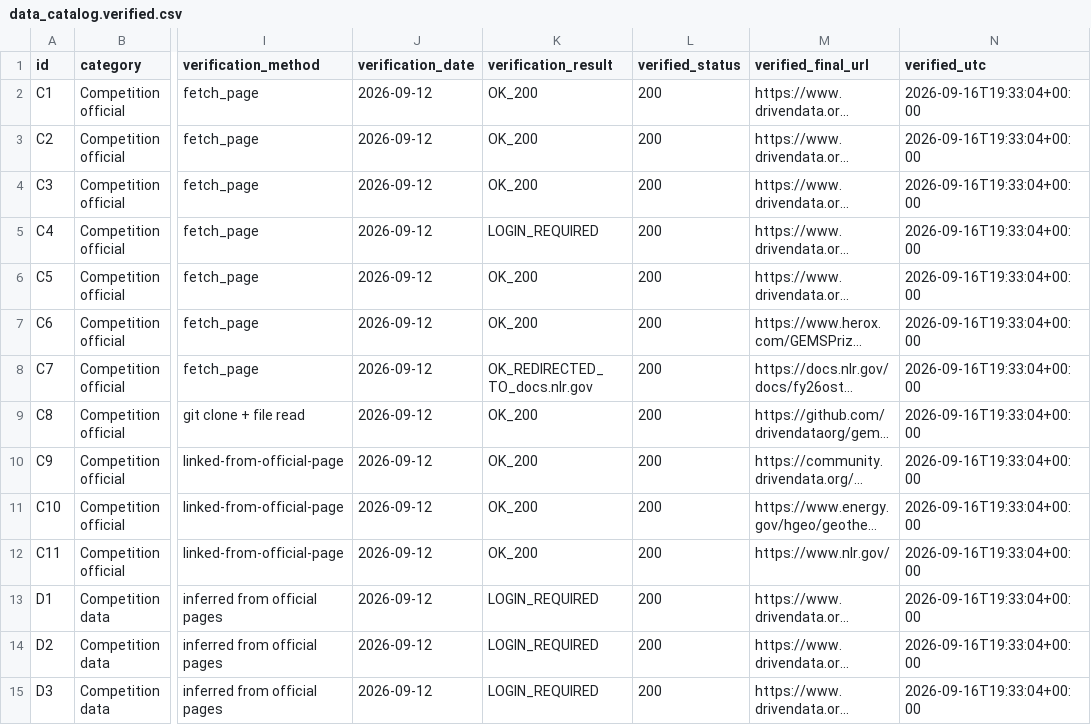
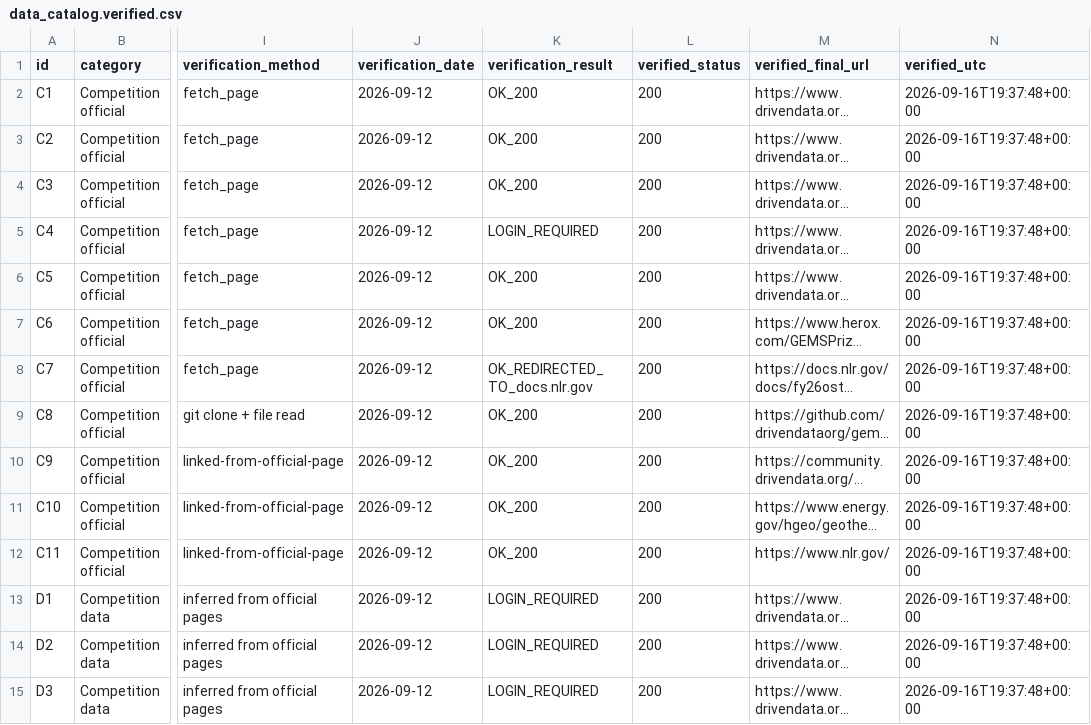
Before and after one commit to buffedlizard55-lab/GEMSDOE, a CSV file: docs/data_catalog.verified.csv, drawn as a sheet; only a part is shown, gaps mark what is left out; long unchanged cells end in …; the diff covers the shown part only; the diff names each change by its address in the sheet, - before the commit and + after, or states it on an @@ line.

```diff
--- a/docs/data_catalog.verified.csv
+++ b/docs/data_catalog.verified.csv
-N2:N15 (verified_utc): 2026-09-16T19:33:04+00:00
+N2:N15 (verified_utc): 2026-09-16T19:37:48+00:00
```
Also changed, not shown: 70 edited cells elsewhere in this file, 4 other files.
